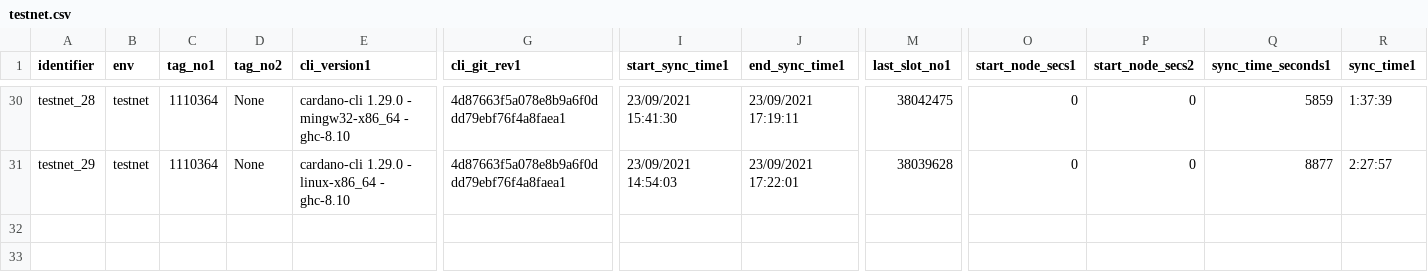
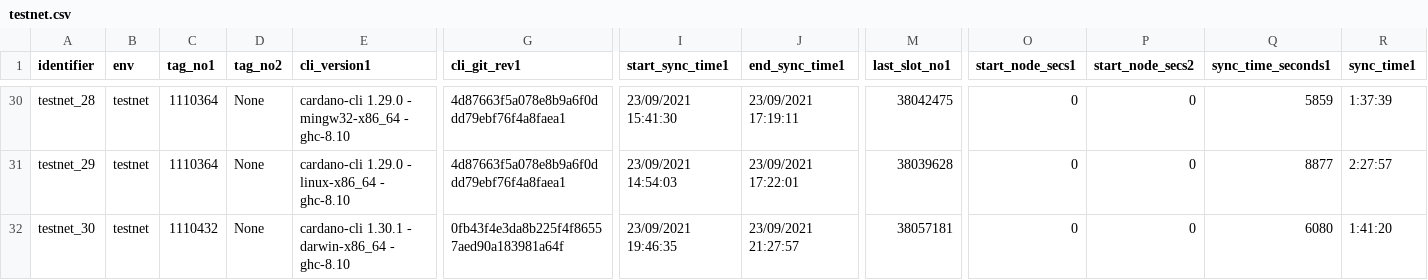
Before and after one commit to saratomaz/cardano-node-tests, a CSV file: sync_tests/csv_files/testnet.csv, drawn as a sheet; only a part is shown, gaps mark what is left out; rows hold the shown columns only; the diff names each change by its address in the sheet, - before the commit and + after, or states it on an @@ line.

```diff
--- a/sync_tests/csv_files/testnet.csv
+++ b/sync_tests/csv_files/testnet.csv
+row 32: testnet_30 | testnet | 1110432 | None | cardano-cli 1.30.1 - darwin-x86_64 - ghc-8.10 | 0fb43f4e3da8b225f4f86557aed90a183981a64f | 23/09/2021 19:46:35 | 23/09/2021 21:27:57 | 38057181 | 0 | 0 | 6080 | 1:41:20
```
Also changed, not shown: sync_tests/csv_files/testnet_epoch_duration.csv, 1 other file.
